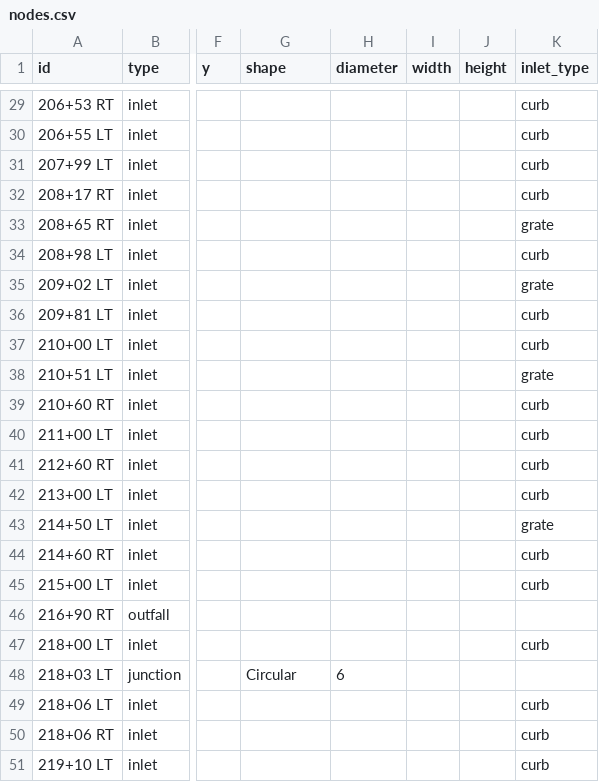
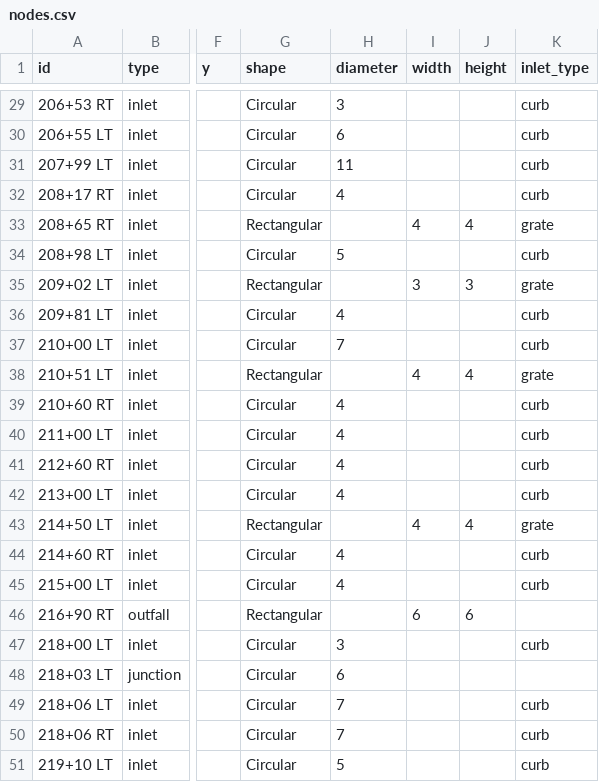
Before and after one commit to samuel-kreimeyer/hec22, a CSV file: examples/bentonville_complex_network/nodes.csv, drawn as a sheet; only a part is shown, gaps mark what is left out; the diff covers the shown part only; the diff names each change by its address in the sheet, - before the commit and + after, or states it on an @@ line.

```diff
--- a/examples/bentonville_complex_network/nodes.csv
+++ b/examples/bentonville_complex_network/nodes.csv
-G29:G32 (shape): (empty)
+G29:G32 (shape): Circular
-H29 (diameter): (empty)
+H29 (diameter): 3
-H30 (diameter): (empty)
+H30 (diameter): 6
-H31 (diameter): (empty)
+H31 (diameter): 11
-H32 (diameter): (empty)
+H32 (diameter): 4
-G33 (shape): (empty)
+G33 (shape): Rectangular
-I33 (width): (empty)
+I33 (width): 4
-J33 (height): (empty)
+J33 (height): 4
-G34 (shape): (empty)
+G34 (shape): Circular
-H34 (diameter): (empty)
+H34 (diameter): 5
-G35 (shape): (empty)
+G35 (shape): Rectangular
-I35 (width): (empty)
+I35 (width): 3
-J35 (height): (empty)
+J35 (height): 3
-G36:G37 (shape): (empty)
+G36:G37 (shape): Circular
-H36 (diameter): (empty)
+H36 (diameter): 4
-H37 (diameter): (empty)
+H37 (diameter): 7
-G38 (shape): (empty)
+G38 (shape): Rectangular
-I38 (width): (empty)
+I38 (width): 4
-J38 (height): (empty)
+J38 (height): 4
-G39:G42 (shape): (empty)
+G39:G42 (shape): Circular
-H39:H42 (diameter): (empty)
+H39:H42 (diameter): 4
-G43 (shape): (empty)
+G43 (shape): Rectangular
-I43 (width): (empty)
+I43 (width): 4
-J43 (height): (empty)
+J43 (height): 4
-G44:G45 (shape): (empty)
+G44:G45 (shape): Circular
-H44:H45 (diameter): (empty)
+H44:H45 (diameter): 4
-G46 (shape): (empty)
+G46 (shape): Rectangular
-I46 (width): (empty)
+I46 (width): 6
-J46 (height): (empty)
+J46 (height): 6
-G47 (shape): (empty)
+G47 (shape): Circular
-H47 (diameter): (empty)
+H47 (diameter): 3
-G49:G51 (shape): (empty)
+G49:G51 (shape): Circular
-H49:H50 (diameter): (empty)
+H49:H50 (diameter): 7
-H51 (diameter): (empty)
+H51 (diameter): 5
```
Also changed, not shown: 84 edited cells elsewhere in this file, 3 other files.
